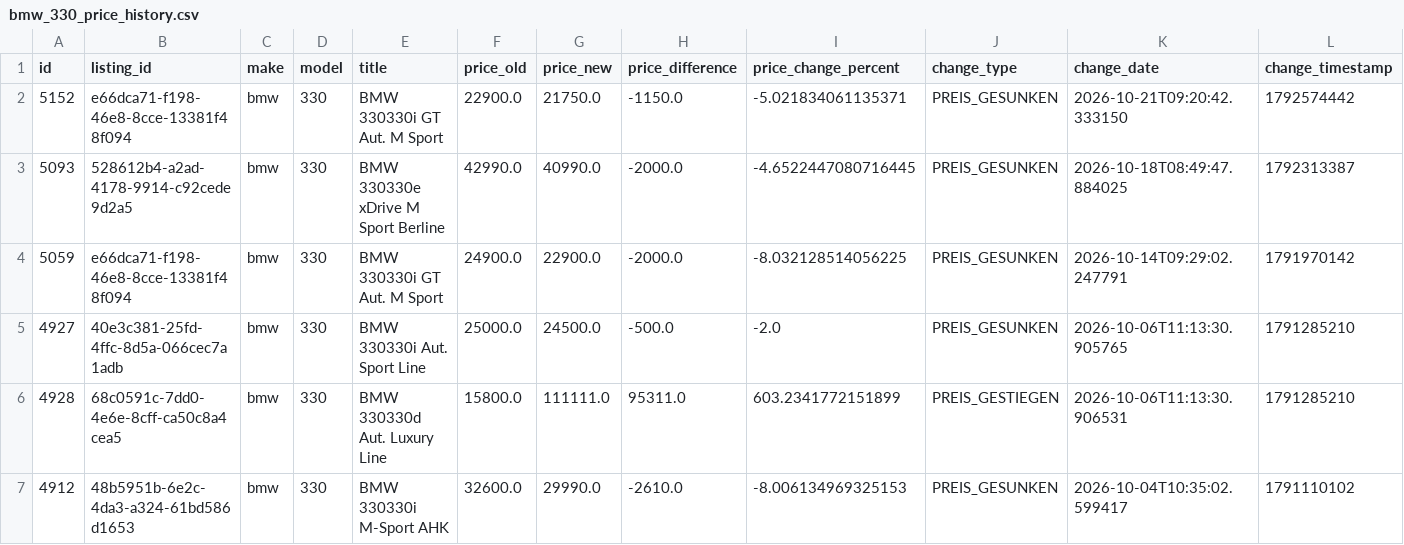
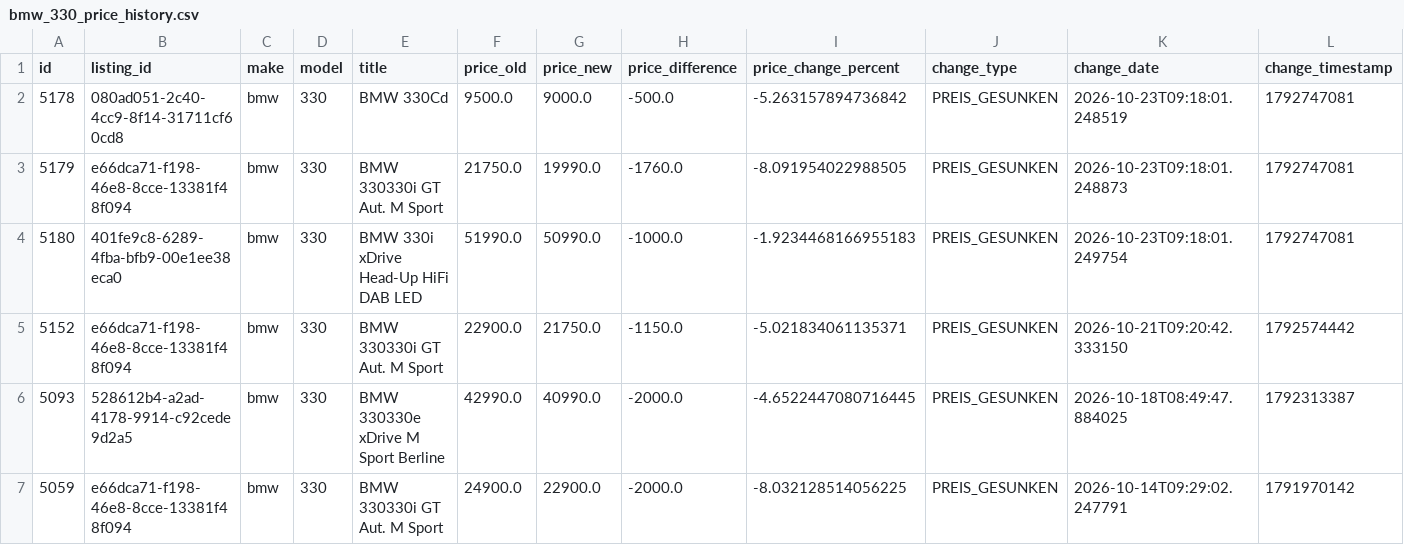
Before and after one commit to masterries/AutoAnalyse, a CSV file: scrapper/data/bmw_330_price_history.csv, drawn as a sheet; only a part is shown; the shorter side is filled out with more unchanged rows; rows hold the shown columns only; the diff names each change by its address in the sheet, - before the commit and + after, or states it on an @@ line.

```diff
--- a/scrapper/data/bmw_330_price_history.csv
+++ b/scrapper/data/bmw_330_price_history.csv
+row 2: 5178 | 080ad051-2c40-4cc9-8f14-31711cf60cd8 | bmw | 330 | BMW 330Cd | 9500.0 | 9000.0 | -500.0 | -5.263157894736842 | PREIS_GESUNKEN | 2026-10-23T09:18:01.248519 | 1792747081
+row 3: 5179 | e66dca71-f198-46e8-8cce-13381f48f094 | bmw | 330 | BMW 330330i GT Aut. M Sport | 21750.0 | 19990.0 | -1760.0 | -8.091954022988505 | PREIS_GESUNKEN | 2026-10-23T09:18:01.248873 | 1792747081
+row 4: 5180 | 401fe9c8-6289-4fba-bfb9-00e1ee38eca0 | bmw | 330 | BMW 330i xDrive Head-Up HiFi DAB LED | 51990.0 | 50990.0 | -1000.0 | -1.9234468166955183 | PREIS_GESUNKEN | 2026-10-23T09:18:01.249754 | 1792747081
```
Also changed, not shown: scrapper/data/audi_a1_listings.csv, scrapper/data/audi_a3_listings.csv, 54 other files.
